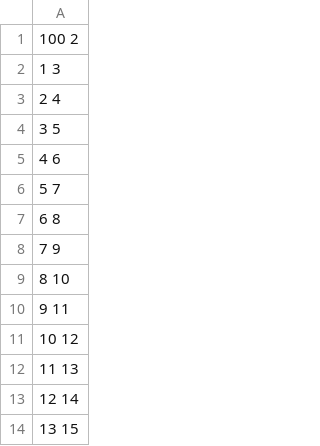
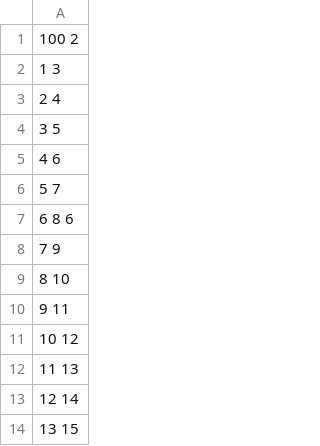
Before and after one commit to guiHReinert/udescodes, a CSV file: 4TEG/tarefa1/teste2.csv, drawn as a sheet; only a part is shown.

Commit message:
c: Terminada a verificação de multigrafo na tarefa 1 de TEG

```diff
--- a/4TEG/tarefa1/teste2.csv
+++ b/4TEG/tarefa1/teste2.csv
@@ -6,3 +6,3 @@
 5 7
-6 8
+6 8 6
 7 9
```
Also changed, not shown: 6 other files.
